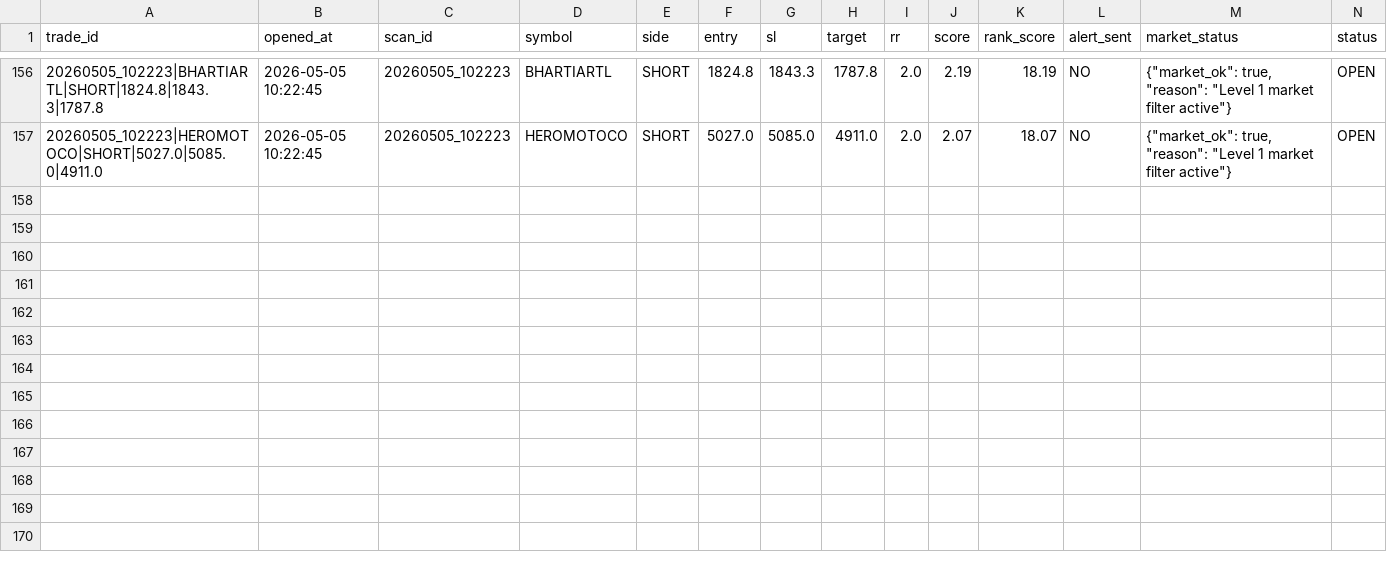
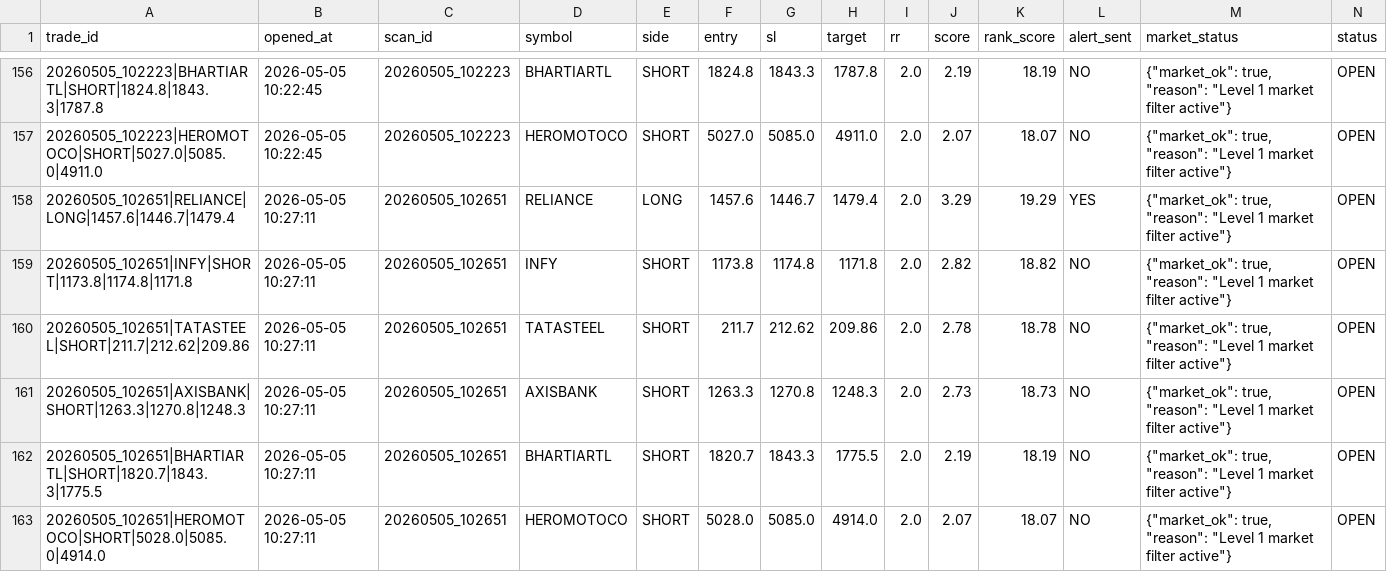
Before and after one commit to arikrixh-real/titan-bot, a CSV file: data/journals/active_trades.csv, drawn as a sheet; only a part is shown, gaps mark what is left out; rows hold the shown columns only; the diff covers the shown part only; the diff names each change by its address in the sheet, - before the commit and + after, or states it on an @@ line.

```diff
--- a/data/journals/active_trades.csv
+++ b/data/journals/active_trades.csv
+row 158: 20260505_102651|RELIANCE|LONG|1457.6|1446.7|1479.4 | 2026-05-05 10:27:11 | 20260505_102651 | RELIANCE | LONG | 1457.6 | 1446.7 | 1479.4 | 2.0 | 3.29 | 19.29 | YES | {"market_ok": true, "reason": "Level 1 market filter active"} | OPEN
+row 159: 20260505_102651|INFY|SHORT|1173.8|1174.8|1171.8 | 2026-05-05 10:27:11 | 20260505_102651 | INFY | SHORT | 1173.8 | 1174.8 | 1171.8 | 2.0 | 2.82 | 18.82 | NO | {"market_ok": true, "reason": "Level 1 market filter active"} | OPEN
+row 160: 20260505_102651|TATASTEEL|SHORT|211.7|212.62|209.86 | 2026-05-05 10:27:11 | 20260505_102651 | TATASTEEL | SHORT | 211.7 | 212.62 | 209.86 | 2.0 | 2.78 | 18.78 | NO | {"market_ok": true, "reason": "Level 1 market filter active"} | OPEN
+row 161: 20260505_102651|AXISBANK|SHORT|1263.3|1270.8|1248.3 | 2026-05-05 10:27:11 | 20260505_102651 | AXISBANK | SHORT | 1263.3 | 1270.8 | 1248.3 | 2.0 | 2.73 | 18.73 | NO | {"market_ok": true, "reason": "Level 1 market filter active"} | OPEN
+row 162: 20260505_102651|BHARTIARTL|SHORT|1820.7|1843.3|1775.5 | 2026-05-05 10:27:11 | 20260505_102651 | BHARTIARTL | SHORT | 1820.7 | 1843.3 | 1775.5 | 2.0 | 2.19 | 18.19 | NO | {"market_ok": true, "reason": "Level 1 market filter active"} | OPEN
+row 163: 20260505_102651|HEROMOTOCO|SHORT|5028.0|5085.0|4914.0 | 2026-05-05 10:27:11 | 20260505_102651 | HEROMOTOCO | SHORT | 5028.0 | 5085.0 | 4914.0 | 2.0 | 2.07 | 18.07 | NO | {"market_ok": true, "reason": "Level 1 market filter active"} | OPEN
```
Also changed, not shown: 110 edited cells elsewhere in this file, data/journals/open_trades.csv, data/journals/trade_outcomes.csv, 7 other files.
